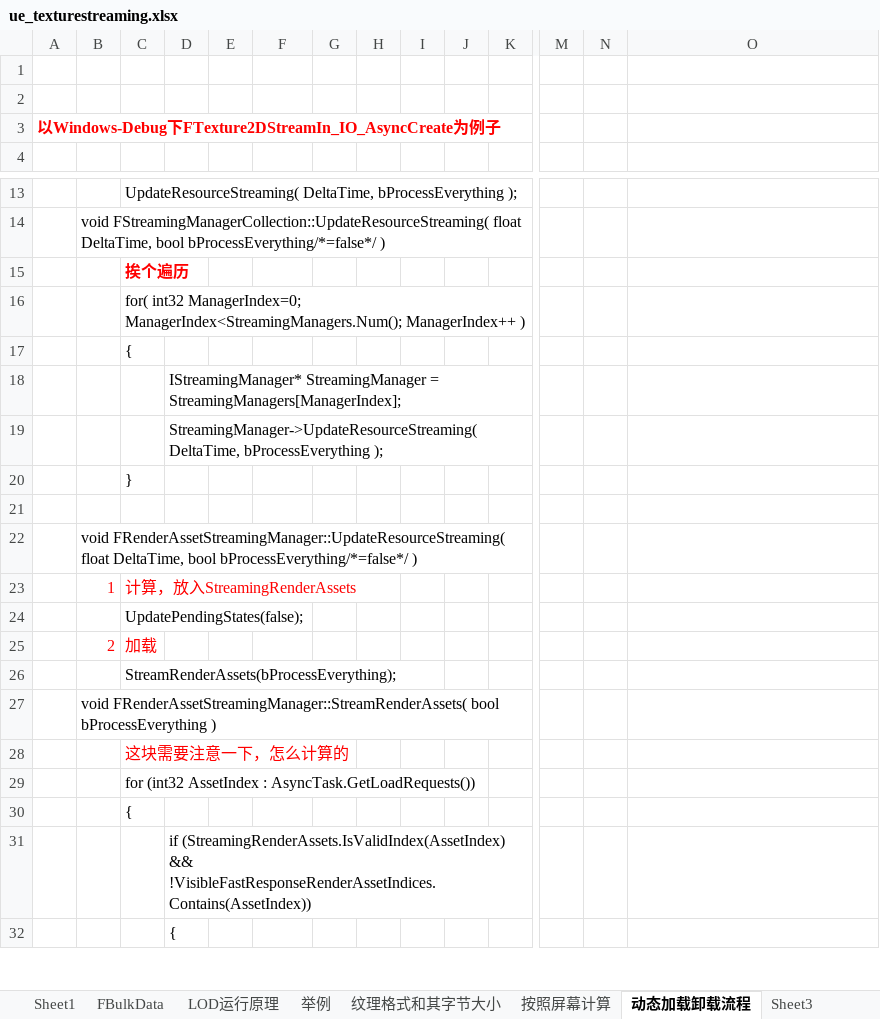
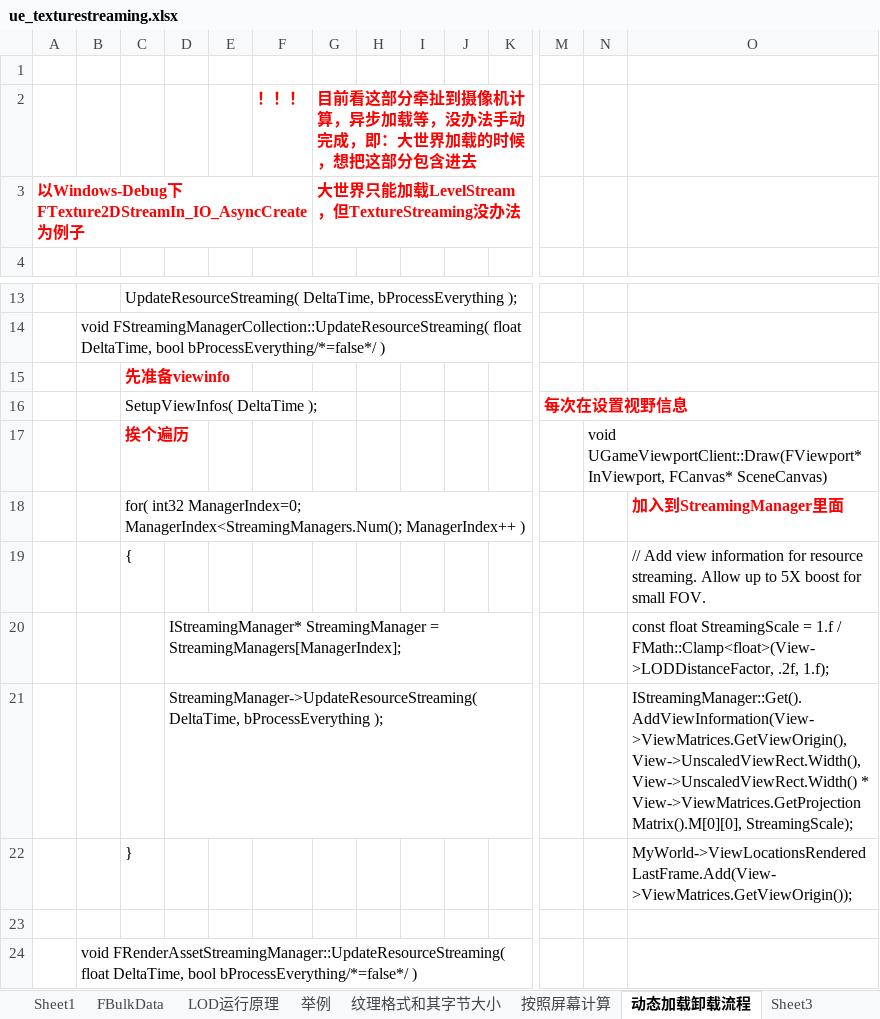
Before and after one commit to guanzhongdaoke/ue, an Excel workbook: doc/ue_texturestreaming.xlsx, sheet 动态加载卸载流程, drawn as a sheet; only a part is shown, gaps mark what is left out; the shorter side is filled out with more unchanged rows; values as stored, in another font and other column widths than the file's, no borders; removed rows and columns are numbered as before the commit, all else as after; rows hold the shown columns only; the diff names each change by its address in the sheet, - before the commit and + after, or states it on an @@ line.

```diff
--- a/doc/ue_texturestreaming.xlsx (sheet 动态加载卸载流程)
+++ b/doc/ue_texturestreaming.xlsx (sheet 动态加载卸载流程)
-row 2: (empty)
+row 2:  |  |  |  |  | ！！！ | 目前看这部分牵扯到摄像机计算，异步加载等，没办法手动完成，即：大世界加载的时候，想把这部分包含进去
-G3: (empty)
+G3: 大世界只能加载LevelStream，但TextureStreaming没办法
-C15: 挨个遍历
+C15: 先准备viewinfo
-row 16:  |  | for( int32 ManagerIndex=0; ManagerIndex<StreamingManagers.Num(); ManagerIndex++ )
-row 17:  |  | {
-row 18:  |  |  | IStreamingManager* StreamingManager = StreamingManagers[ManagerIndex];
-row 19:  |  |  | StreamingManager->UpdateResourceStreaming( DeltaTime, bProcessEverything );
-row 20:  |  | }
+row 16:  |  | SetupViewInfos( DeltaTime ); |  |  |  |  |  |  |  |  | 每次在设置视野信息
+row 17:  |  | 挨个遍历 |  |  |  |  |  |  |  |  |  | void UGameViewportClient::Draw(FViewport* InViewport, FCanvas* SceneCanvas)
+row 18:  |  | for( int32 ManagerIndex=0; ManagerIndex<StreamingManagers.Num(); ManagerIndex++ ) |  |  |  |  |  |  |  |  |  |  | 加入到StreamingManager里面
+row 19:  |  | { |  |  |  |  |  |  |  |  |  |  | // Add view information for resource streaming. Allow up to 5X boost for small FOV.
+row 20:  |  |  | IStreamingManager* StreamingManager = StreamingManagers[ManagerIndex]; |  |  |  |  |  |  |  |  |  | const float StreamingScale = 1.f / FMath::Clamp<float>(View->LODDistanceFactor, .2f, 1.f);
+row 21:  |  |  | StreamingManager->UpdateResourceStreaming( DeltaTime, bProcessEverything ); |  |  |  |  |  |  |  |  |  | IStreamingManager::Get().AddViewInformation(View->ViewMatrices.GetViewOrigin(), View->UnscaledViewRect.Width(), View->UnscaledViewRect.Width() * View->ViewMatrices.GetProjectionMatrix().M[0][0], StreamingScale);
+row 22:  |  | } |  |  |  |  |  |  |  |  |  |  | MyWorld->ViewLocationsRenderedLastFrame.Add(View->ViewMatrices.GetViewOrigin());
```
Also changed, not shown: doc/ue_render.xlsx.
